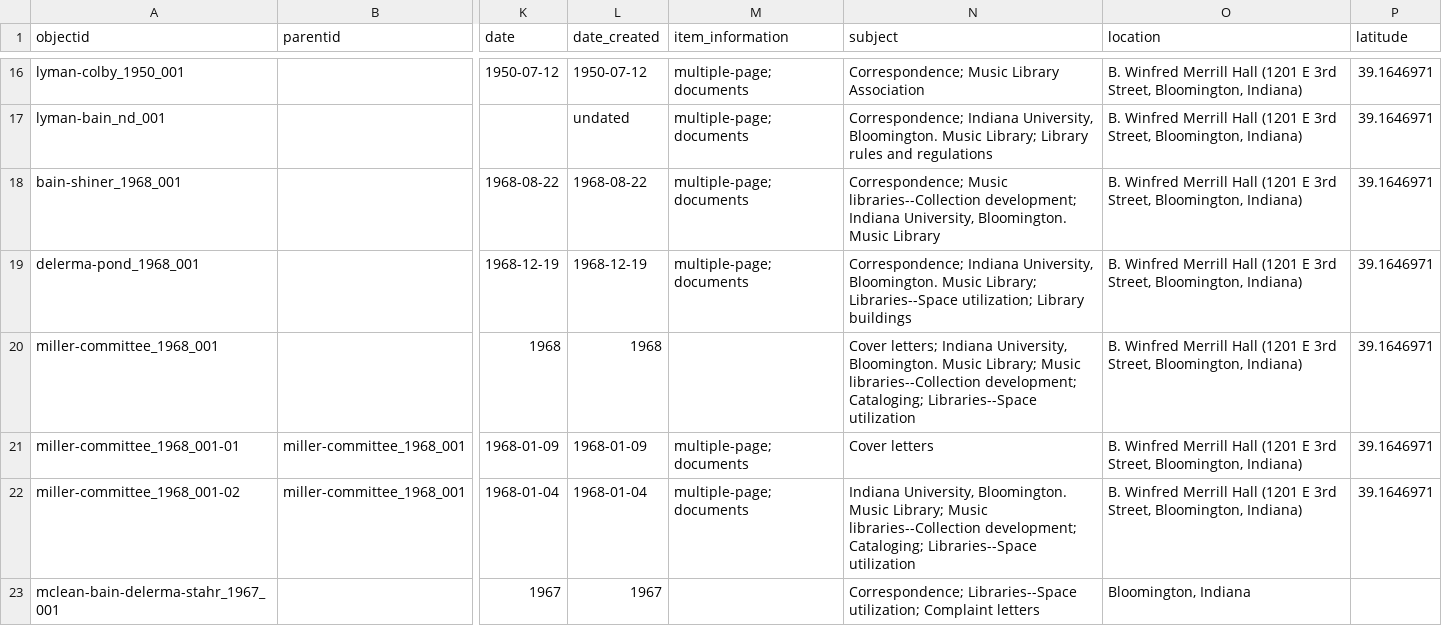
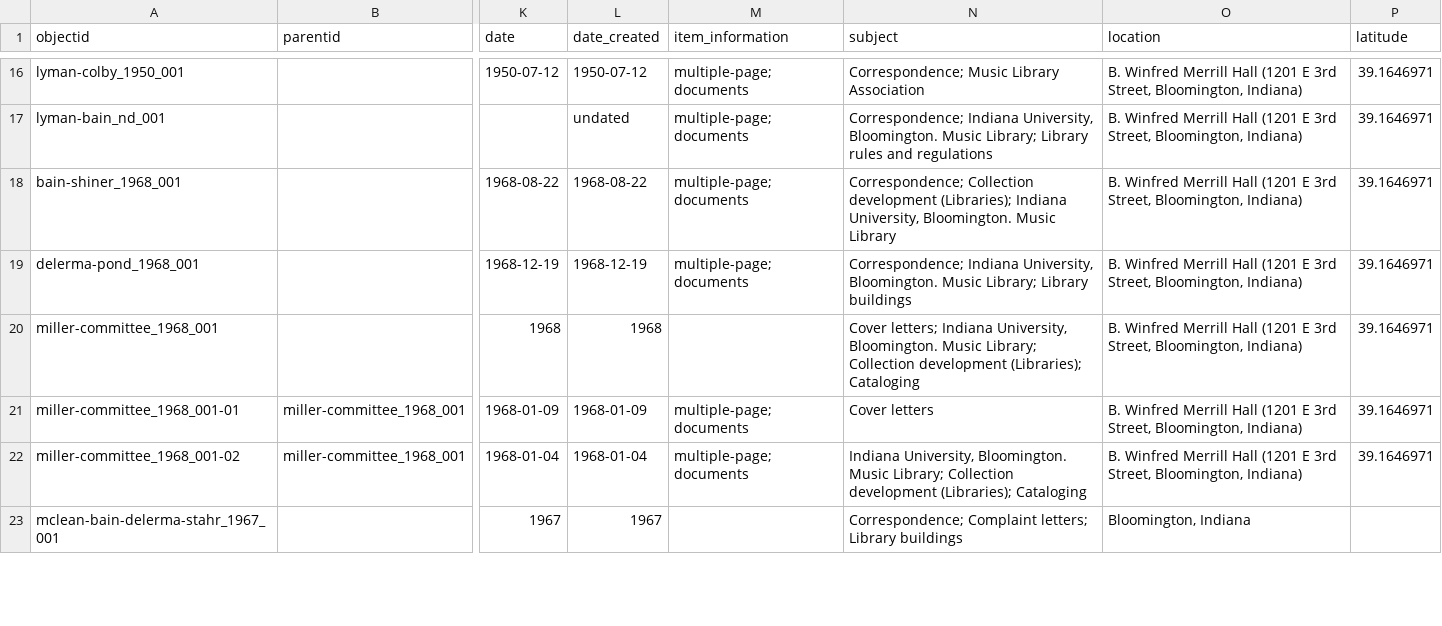
Before and after one commit to SuperTonic2/muslib, a CSV file: _data/muslib-metadata.csv, drawn as a sheet; only a part is shown, gaps mark what is left out; the diff covers the shown part only; the diff names each change by its address in the sheet, - before the commit and + after, or states it on an @@ line.

Commit message:
Update muslib-metadata.csv

```diff
--- a/_data/muslib-metadata.csv
+++ b/_data/muslib-metadata.csv
-N18 (subject): Correspondence; Music libraries--Collection development; Indiana University,…
+N18 (subject): Correspondence; Collection development (Libraries); Indiana University,…
-N19 (subject): …Music Library; Libraries--Space utilization; Library buildings
+N19 (subject): …Music Library; Library buildings
-N20 (subject): …Music Library; Music libraries--Collection development; Cataloging; Libraries--Space utilization
+N20 (subject): …Music Library; Collection development (Libraries); Cataloging
-N22 (subject): …Music Library; Music libraries--Collection development; Cataloging; Libraries--Space utilization
+N22 (subject): …Music Library; Collection development (Libraries); Cataloging
-N23 (subject): Correspondence; Libraries--Space utilization; Complaint letters
+N23 (subject): Correspondence; Complaint letters; Library buildings
```
Also changed, not shown: 8 edited cells elsewhere in this file.
